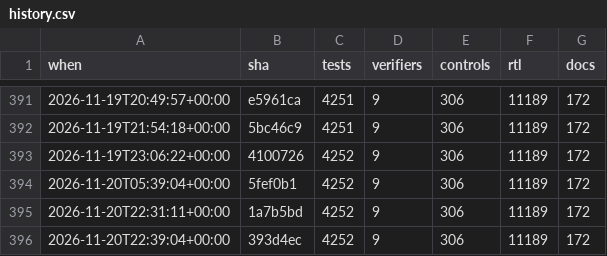
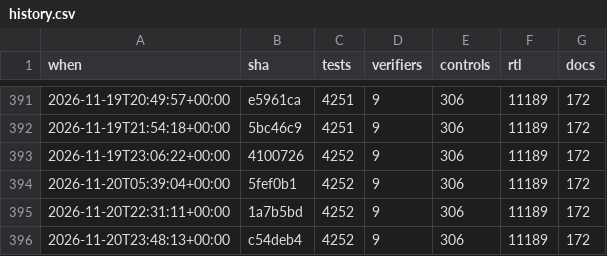
Before and after one commit to 2AMLogic/gf180-parasynth, a CSV file: docs/scorecard/history.csv, drawn as a sheet; only a part is shown, gaps mark what is left out.

```diff
--- a/docs/scorecard/history.csv
+++ b/docs/scorecard/history.csv
@@ -395,2 +395,2 @@ when,sha,tests,verifiers,controls,rtl,docs
 2026-11-20T22:31:11+00:00,1a7b5bd,4252,9,306,11189,172
-2026-11-20T22:39:04+00:00,393d4ec,4252,9,306,11189,172
+2026-11-20T23:48:13+00:00,c54deb4,4252,9,306,11189,172
```
Also changed, not shown: 1 other file.
